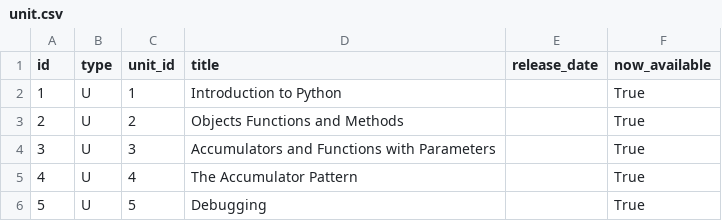
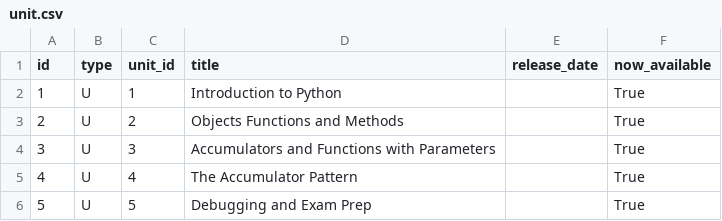
Before and after one commit to Rosebotics/RoseboticsWeb, a CSV file: appengine/courses/csse120-intro/data/unit.csv, drawn as a sheet.

Commit message:
Debugging Exam Prep unit updates

```diff
--- a/appengine/courses/csse120-intro/data/unit.csv
+++ b/appengine/courses/csse120-intro/data/unit.csv
@@ -5,2 +5,2 @@ id,type,unit_id,title,release_date,now_available
 4,U,4,The Accumulator Pattern,,True
-5,U,5,Debugging,,True
+5,U,5,Debugging and Exam Prep,,True
```
Also changed, not shown: appengine/courses/csse120-intro/data/lesson.csv, 3 other files.
